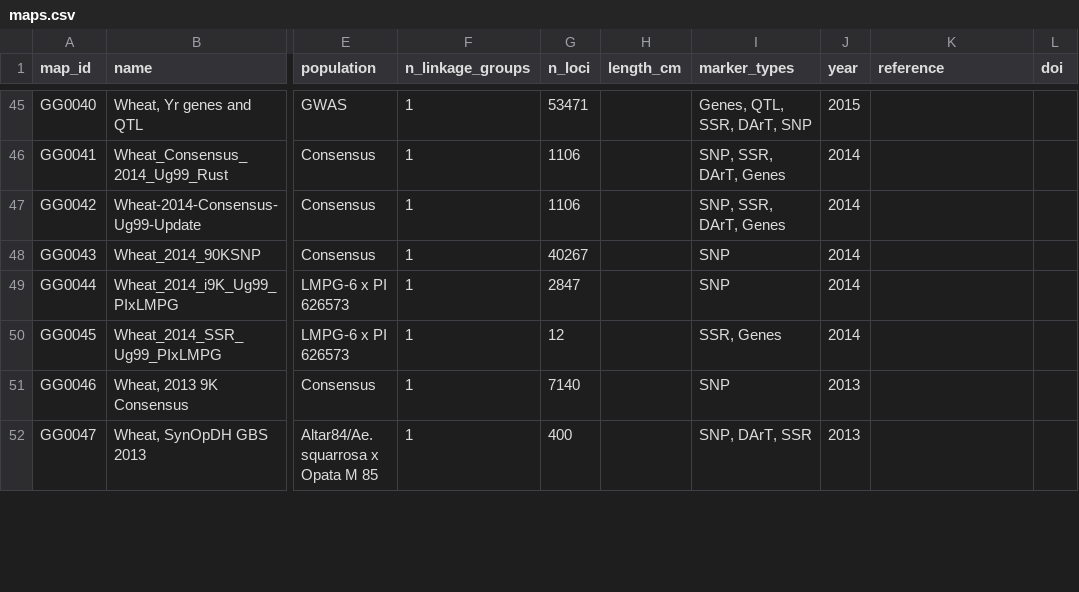
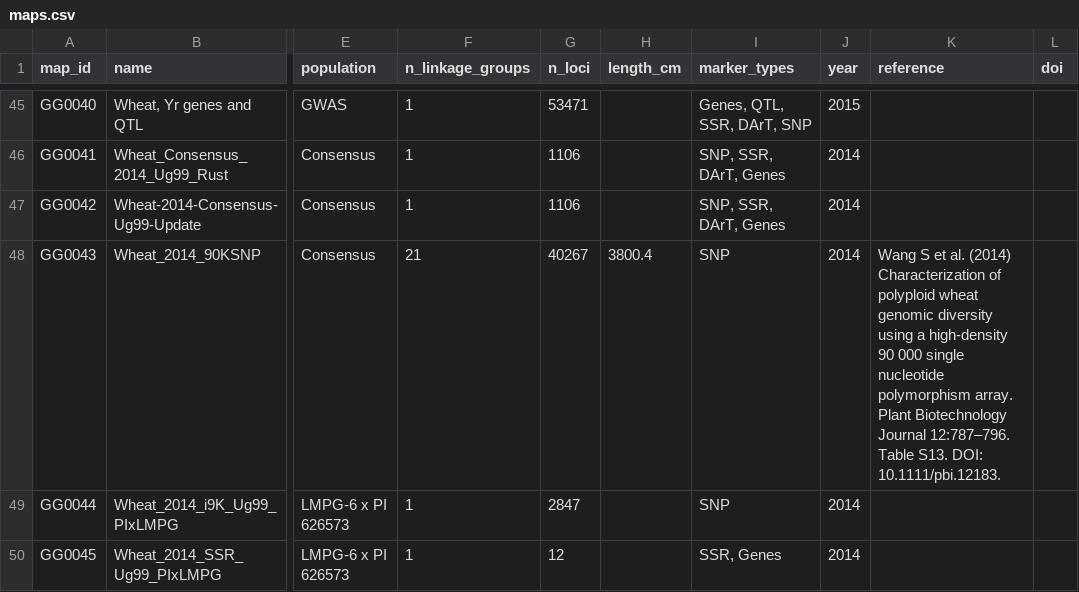
Before and after one commit to ank-man/WheatQTLdbV3.0, a CSV file: public/data/maps.csv, drawn as a sheet; only a part is shown, gaps mark what is left out; the shorter side is filled out with more unchanged rows; the diff names each change by its address in the sheet, - before the commit and + after, or states it on an @@ line.

```diff
--- a/public/data/maps.csv
+++ b/public/data/maps.csv
-F48 (n_linkage_groups): 1
+F48 (n_linkage_groups): 21
-H48 (length_cm): (empty)
+H48 (length_cm): 3800.4
-K48 (reference): (empty)
+K48 (reference): Wang S et al. (2014) Characterization of polyploid wheat genomic diversity using a high-density 90 000 single nucleotide polymorphism array. Plant Biotechnology Journal 12:787–796. Table S13. DOI: 10.1111/pbi.12183.
```
Also changed, not shown: 7 other files.
